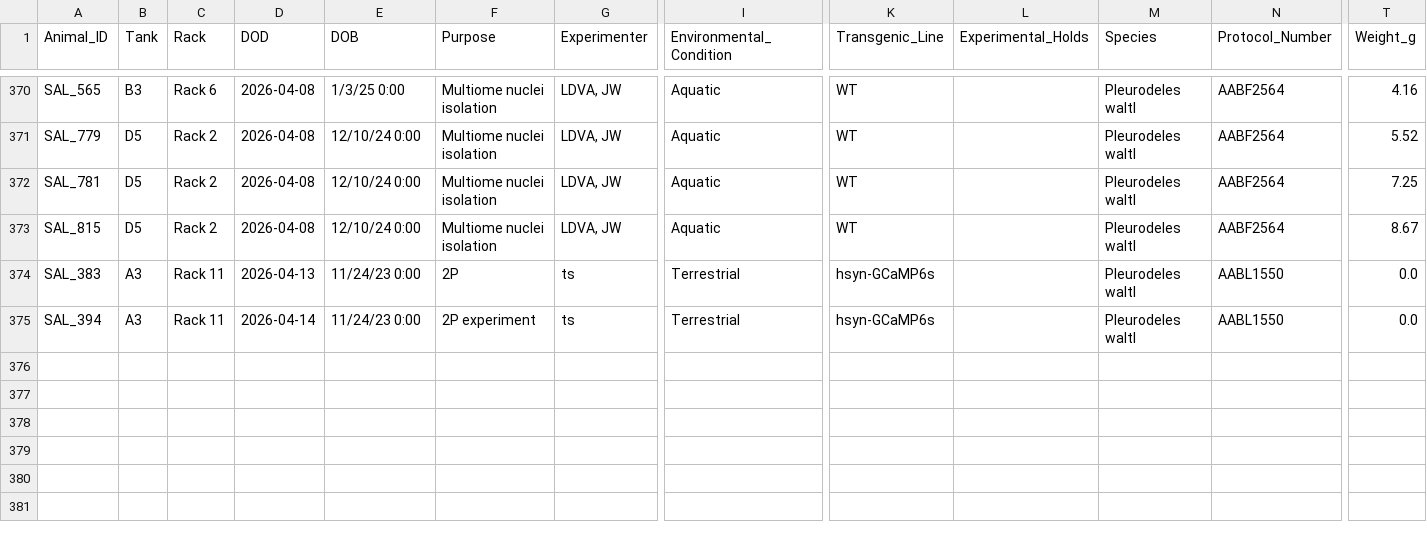
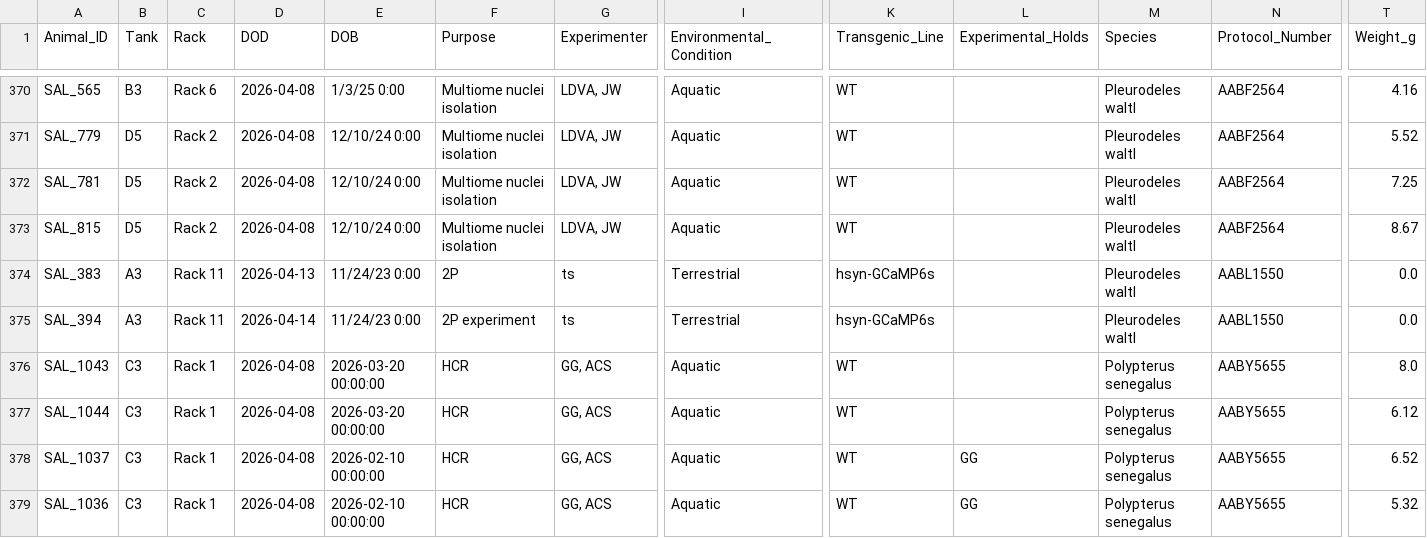
Before and after one commit to jamiewoych/pleuro-parser, a CSV file: euthanasia_log.csv, drawn as a sheet; only a part is shown, gaps mark what is left out; rows hold the shown columns only; the diff names each change by its address in the sheet, - before the commit and + after, or states it on an @@ line.

```diff
--- a/euthanasia_log.csv
+++ b/euthanasia_log.csv
+row 376: SAL_1043 | C3 | Rack 1 | 2026-04-08 | 2026-03-20 00:00:00 | HCR | GG, ACS | Aquatic | WT |  | Polypterus senegalus | AABY5655 | 8.0
+row 377: SAL_1044 | C3 | Rack 1 | 2026-04-08 | 2026-03-20 00:00:00 | HCR | GG, ACS | Aquatic | WT |  | Polypterus senegalus | AABY5655 | 6.12
+row 378: SAL_1037 | C3 | Rack 1 | 2026-04-08 | 2026-02-10 00:00:00 | HCR | GG, ACS | Aquatic | WT | GG | Polypterus senegalus | AABY5655 | 6.52
+row 379: SAL_1036 | C3 | Rack 1 | 2026-04-08 | 2026-02-10 00:00:00 | HCR | GG, ACS | Aquatic | WT | GG | Polypterus senegalus | AABY5655 | 5.32
```
Also changed, not shown: salamander_inventory.csv, 1 other file.
